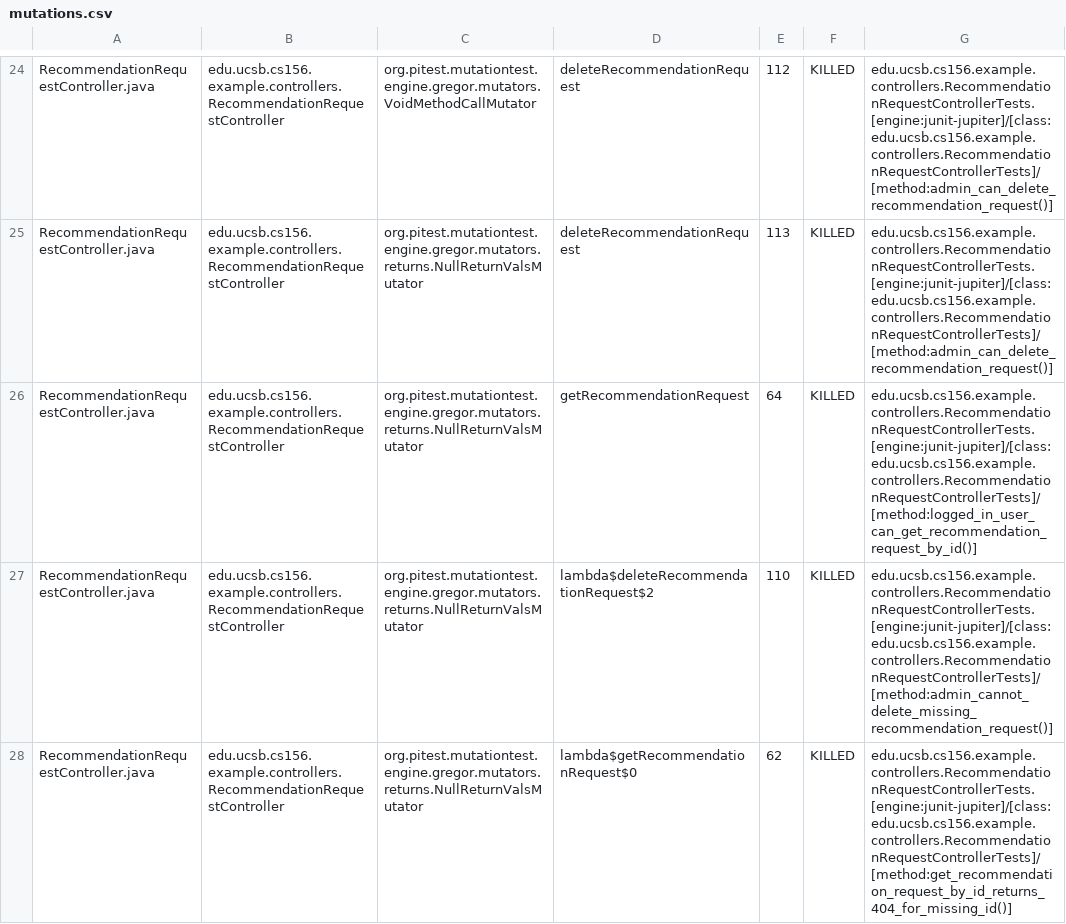
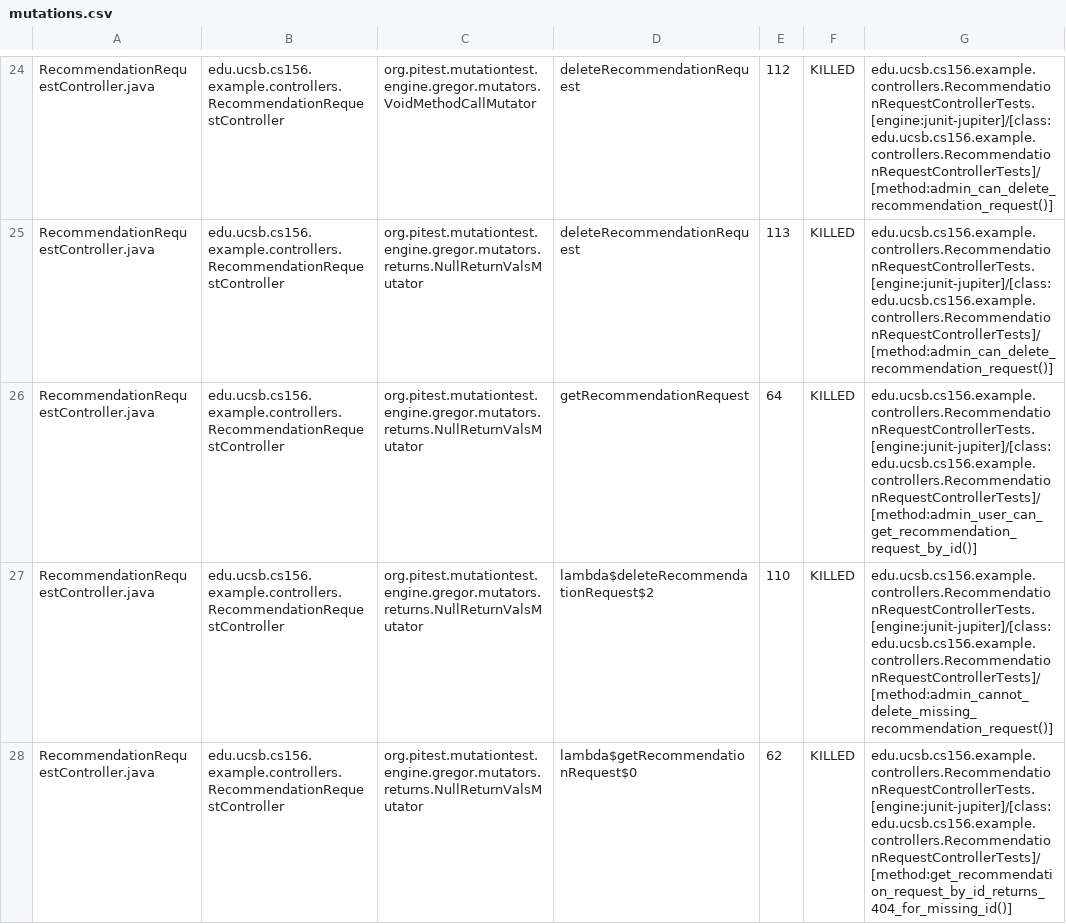
Before and after one commit to ucsb-cs156-s26/team02-s26-12, a CSV file: pitest/mutations.csv, drawn as a sheet; only a part is shown, gaps mark what is left out; the diff covers the shown part only.

Commit message:
Deploying to gh-pages from @ ucsb-cs156-s26/team02-s26-12@da7698cb78f2e4e08f77bddfa12eb791e698ed7b 🚀

```diff
--- a/pitest/mutations.csv
+++ b/pitest/mutations.csv
@@ -25,3 +25,3 @@ RecommendationRequestController.java,edu.ucsb.cs156.example.controllers.Recommen
 RecommendationRequestController.java,edu.ucsb.cs156.example.controllers.RecommendationRequestController,org.pitest.mutationtest.engine.gregor.mutators.returns.NullReturnValsMutator,deleteRecommendationRequest,113,KILLED,edu.ucsb.cs156.example.controllers.RecommendationRequestControllerTests.[engine:junit-jupiter]/[class:edu.ucsb.cs156.example.controllers.RecommendationRequestControllerTests]/[method:admin_can_delete_recommendation_request()]
-RecommendationRequestController.java,edu.ucsb.cs156.example.controllers.RecommendationRequestController,org.pitest.mutationtest.engine.gregor.mutators.returns.NullReturnValsMutator,getRecommendationRequest,64,KILLED,edu.ucsb.cs156.example.controllers.RecommendationRequestControllerTests.[engine:junit-jupiter]/[class:edu.ucsb.cs156.example.controllers.RecommendationRequestControllerTests]/[method:logged_in_user_can_get_recommendation_request_by_id()]
+RecommendationRequestController.java,edu.ucsb.cs156.example.controllers.RecommendationRequestController,org.pitest.mutationtest.engine.gregor.mutators.returns.NullReturnValsMutator,getRecommendationRequest,64,KILLED,edu.ucsb.cs156.example.controllers.RecommendationRequestControllerTests.[engine:junit-jupiter]/[class:edu.ucsb.cs156.example.controllers.RecommendationRequestControllerTests]/[method:admin_user_can_get_recommendation_request_by_id()]
 RecommendationRequestController.java,edu.ucsb.cs156.example.controllers.RecommendationRequestController,org.pitest.mutationtest.engine.gregor.mutators.returns.NullReturnValsMutator,lambda$deleteRecommendationRequest$2,110,KILLED,edu.ucsb.cs156.example.controllers.RecommendationRequestControllerTests.[engine:junit-jupiter]/[class:edu.ucsb.cs156.example.controllers.RecommendationRequestControllerTests]/[method:admin_cannot_delete_missing_recommendation_request()]
```
Also changed, not shown: 2 edited cells elsewhere in this file, 22 other files.
